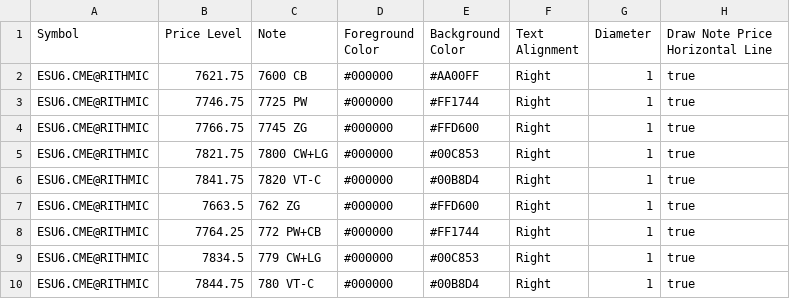
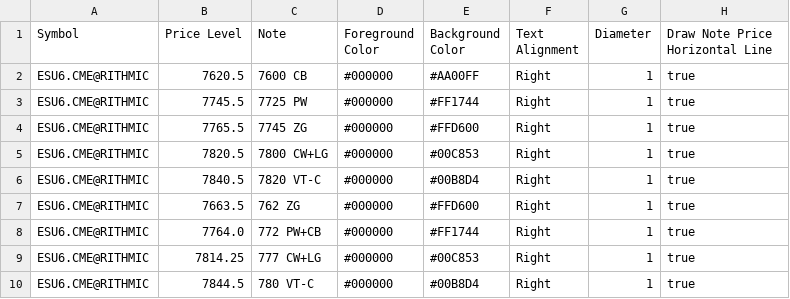
Before and after one commit to trading4life20-code/gex-levels, a CSV file: gex_es_2f377709bd67.csv, drawn as a sheet.

Commit message:
update gex_es_2f377709bd67.csv

```diff
--- a/gex_es_2f377709bd67.csv
+++ b/gex_es_2f377709bd67.csv
@@ -1,10 +1,10 @@
 Symbol,Price Level,Note,Foreground Color,Background Color,Text Alignment,Diameter,Draw Note Price Horizontal Line
-ESU6.CME@RITHMIC,7621.75,7600 CB,#000000,#AA00FF,Right,1,true
-ESU6.CME@RITHMIC,7746.75,7725 PW,#000000,#FF1744,Right,1,true
-ESU6.CME@RITHMIC,7766.75,7745 ZG,#000000,#FFD600,Right,1,true
-ESU6.CME@RITHMIC,7821.75,7800 CW+LG,#000000,#00C853,Right,1,true
-ESU6.CME@RITHMIC,7841.75,7820 VT-C,#000000,#00B8D4,Right,1,true
+ESU6.CME@RITHMIC,7620.5,7600 CB,#000000,#AA00FF,Right,1,true
+ESU6.CME@RITHMIC,7745.5,7725 PW,#000000,#FF1744,Right,1,true
+ESU6.CME@RITHMIC,7765.5,7745 ZG,#000000,#FFD600,Right,1,true
+ESU6.CME@RITHMIC,7820.5,7800 CW+LG,#000000,#00C853,Right,1,true
+ESU6.CME@RITHMIC,7840.5,7820 VT-C,#000000,#00B8D4,Right,1,true
 ESU6.CME@RITHMIC,7663.5,762 ZG,#000000,#FFD600,Right,1,true
-ESU6.CME@RITHMIC,7764.25,772 PW+CB,#000000,#FF1744,Right,1,true
-ESU6.CME@RITHMIC,7834.5,779 CW+LG,#000000,#00C853,Right,1,true
-ESU6.CME@RITHMIC,7844.75,780 VT-C,#000000,#00B8D4,Right,1,true
+ESU6.CME@RITHMIC,7764.0,772 PW+CB,#000000,#FF1744,Right,1,true
+ESU6.CME@RITHMIC,7814.25,777 CW+LG,#000000,#00C853,Right,1,true
+ESU6.CME@RITHMIC,7844.5,780 VT-C,#000000,#00B8D4,Right,1,true
```
